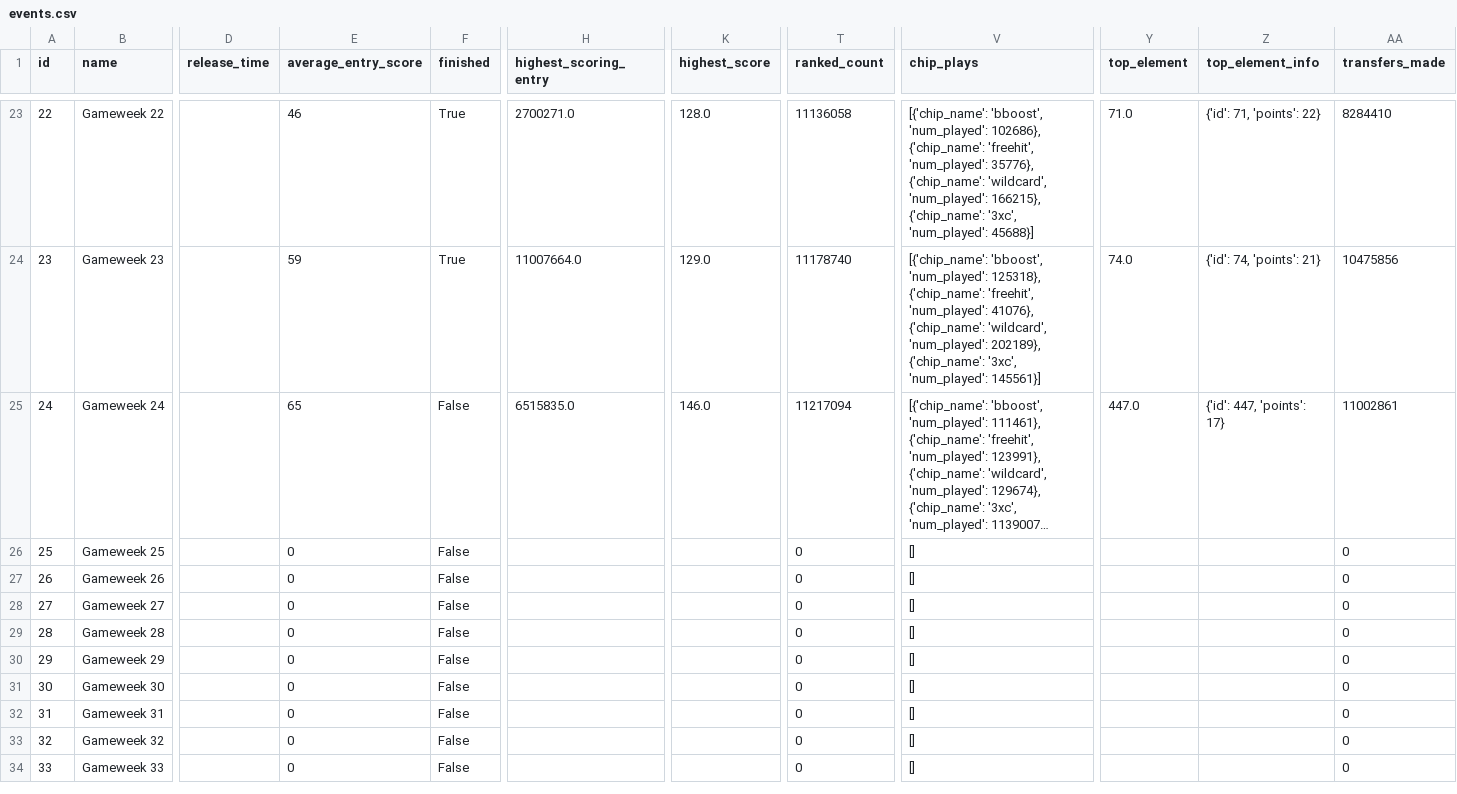
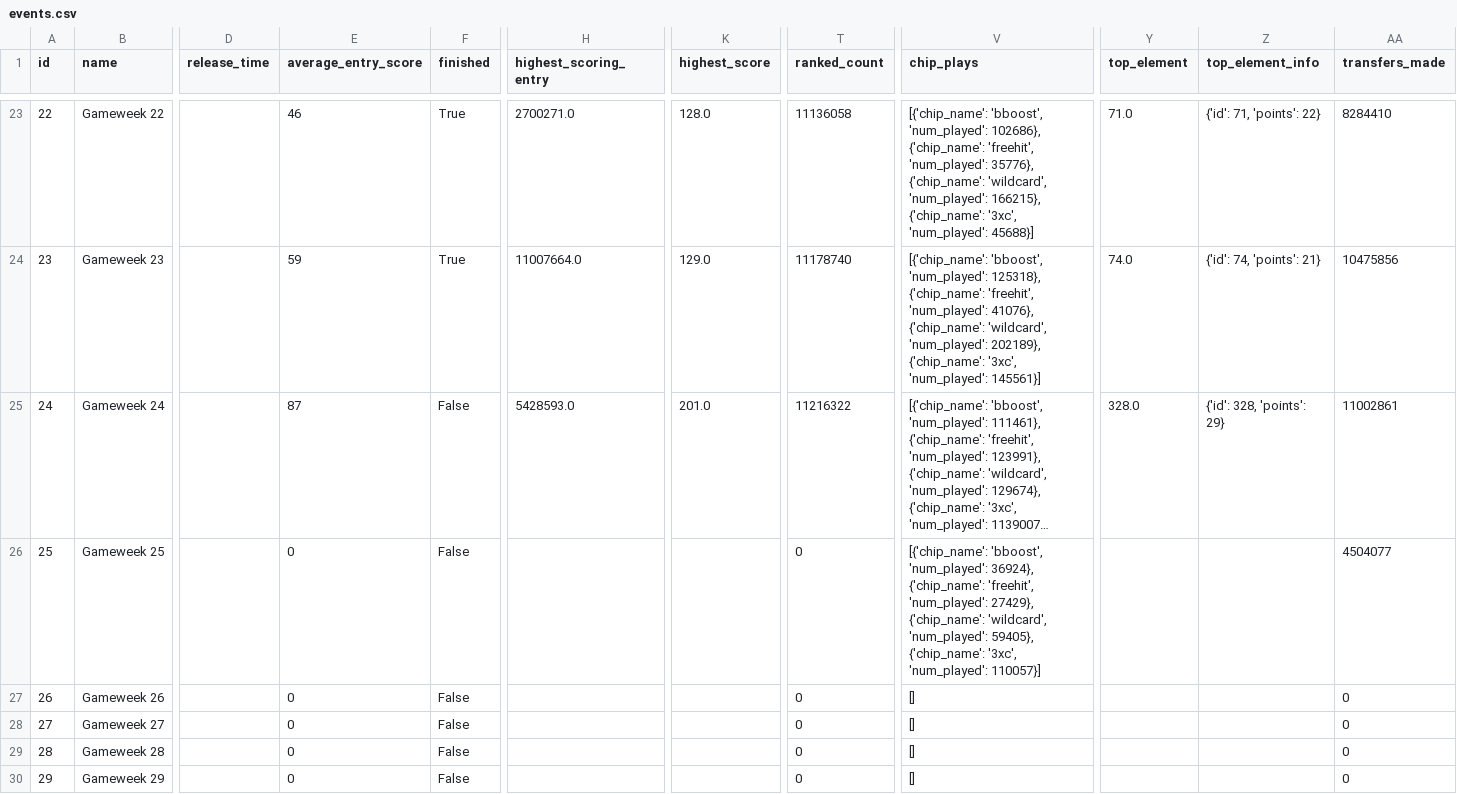
Before and after one commit to GCP-Biryani/fpl-infographics, a CSV file: events.csv, drawn as a sheet; only a part is shown, gaps mark what is left out; the shorter side is filled out with more unchanged rows; long unchanged cells end in …; the diff names each change by its address in the sheet, - before the commit and + after, or states it on an @@ line.

```diff
--- a/events.csv
+++ b/events.csv
-E25 (average_entry_score): 65
+E25 (average_entry_score): 87
-H25 (highest_scoring_entry): 6515835.0
+H25 (highest_scoring_entry): 5428593.0
-K25 (highest_score): 146.0
+K25 (highest_score): 201.0
-T25 (ranked_count): 11217094
+T25 (ranked_count): 11216322
-Y25 (top_element): 447.0
+Y25 (top_element): 328.0
-Z25 (top_element_info): {'id': 447, 'points': 17}
+Z25 (top_element_info): {'id': 328, 'points': 29}
-V26 (chip_plays): []
+V26 (chip_plays): [{'chip_name': 'bboost', 'num_played': 36924}, {'chip_name': 'freehit', 'num_played': 27429}, {'chip_name': 'wildcard', 'num_played': 59405}, {'chip_name': '3xc', 'num_played': 110057}]
-AA26 (transfers_made): 0
+AA26 (transfers_made): 4504077
```
Also changed, not shown: DEF_data.csv, FWD_data.csv, 11 other files.
